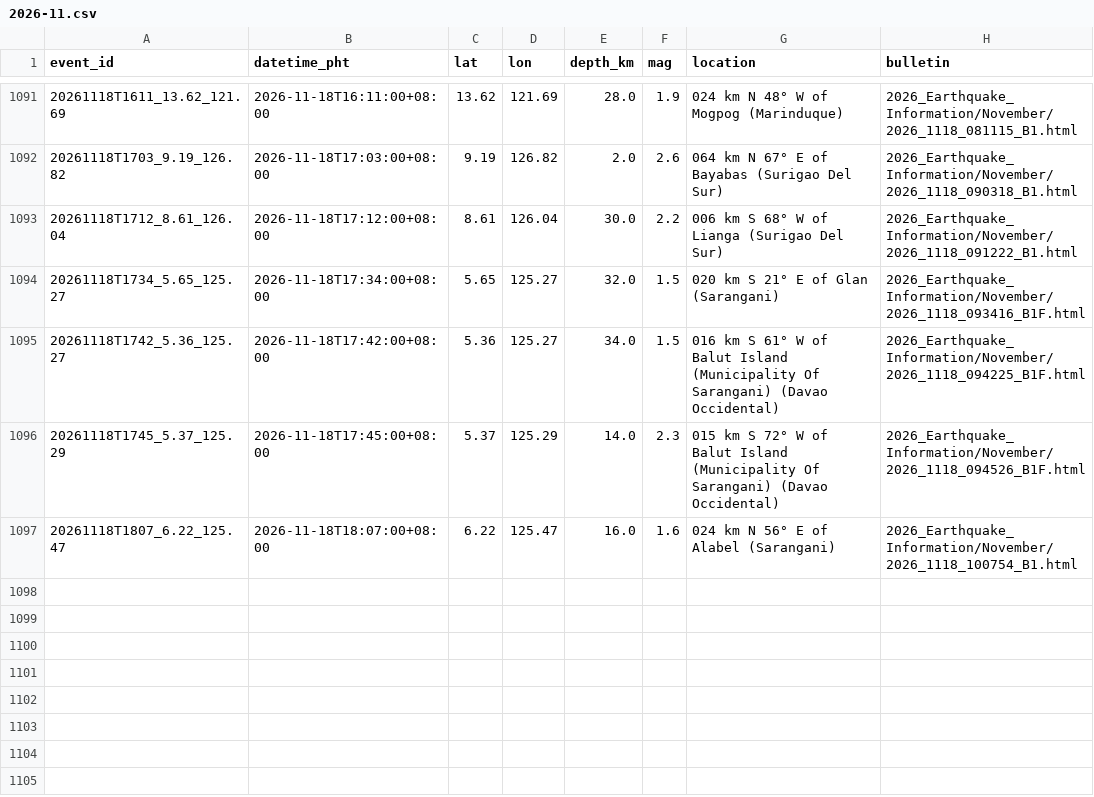
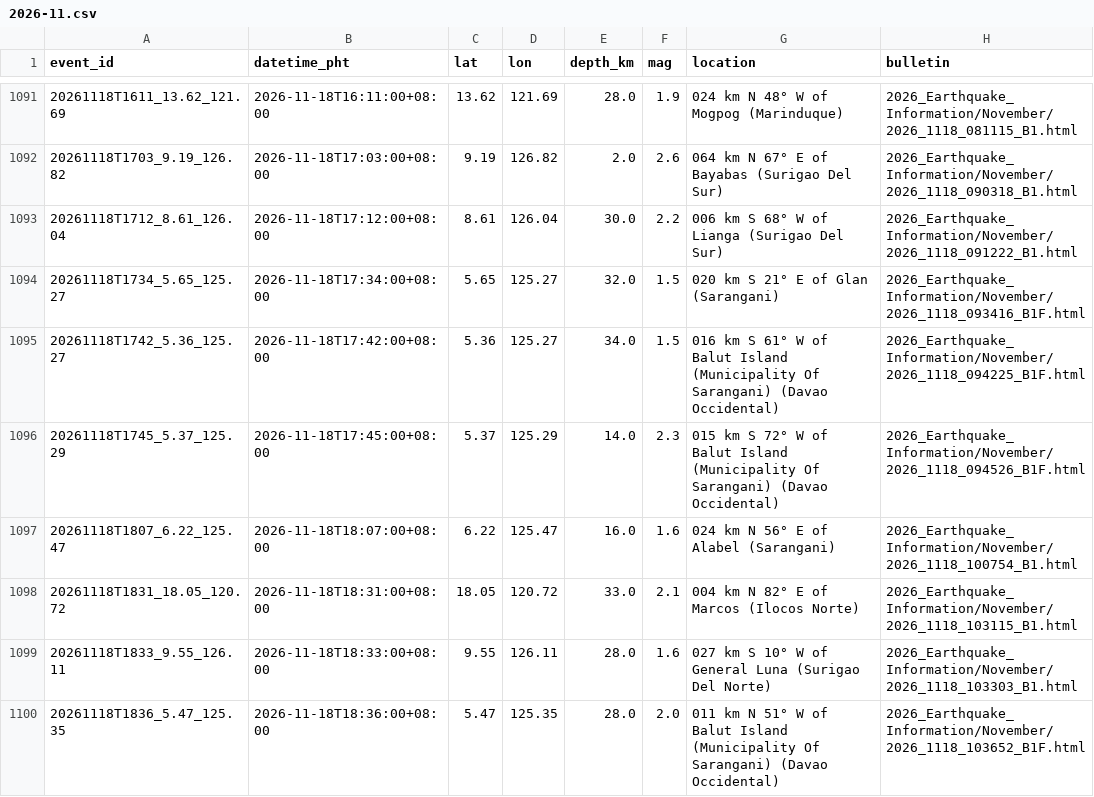
Before and after one commit to krystasis/ph-hazards, a CSV file: data/earthquakes/2026-11.csv, drawn as a sheet; only a part is shown, gaps mark what is left out.

```diff
--- a/data/earthquakes/2026-11.csv
+++ b/data/earthquakes/2026-11.csv
@@ -1097 +1097,4 @@ event_id,datetime_pht,lat,lon,depth_km,mag,location,bulletin
 20261118T1807_6.22_125.47,2026-11-18T18:07:00+08:00,6.22,125.47,16.0,1.6,024 km N 56° E of Alabel (Sarangani),2026_Earthquake_Information/November/2026_1118_100754_B1.html
+20261118T1831_18.05_120.72,2026-11-18T18:31:00+08:00,18.05,120.72,33.0,2.1,004 km N 82° E of Marcos (Ilocos Norte),2026_Earthquake_Information/November/2026_1118_103115_B1.html
+20261118T1833_9.55_126.11,2026-11-18T18:33:00+08:00,9.55,126.11,28.0,1.6,027 km S 10° W of General Luna (Surigao Del Norte),2026_Earthquake_Information/November/2026_1118_103303_B1.html
+20261118T1836_5.47_125.35,2026-11-18T18:36:00+08:00,5.47,125.35,28.0,2.0,011 km N 51° W of Balut Island (Municipality Of Sarangani) (Davao Occidental),2026_Earthquake_Information/November/2026_1118_103652_B1F.html
```
Also changed, not shown: data/river_levels/2026-11.csv, 4 other files.
